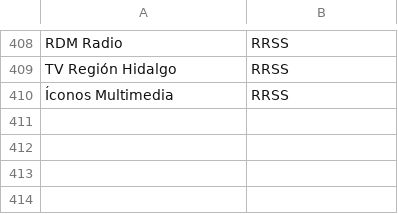
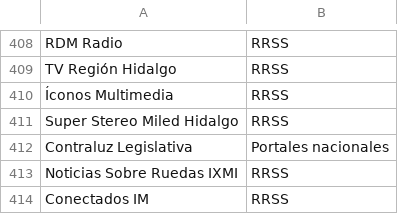
Before and after one commit to thelonious9/Enlaces, a CSV file: Medio.csv, drawn as a sheet; only a part is shown, gaps mark what is left out.

```diff
--- a/Medio.csv
+++ b/Medio.csv
@@ -410 +410,5 @@ TV Región Hidalgo,RRSS
 Íconos Multimedia,RRSS
+Super Stereo Miled Hidalgo,RRSS
+Contraluz Legislativa,Portales nacionales
+Noticias Sobre Ruedas IXMI,RRSS
+Conectados IM,RRSS
```
Also changed, not shown: Firma.csv.
